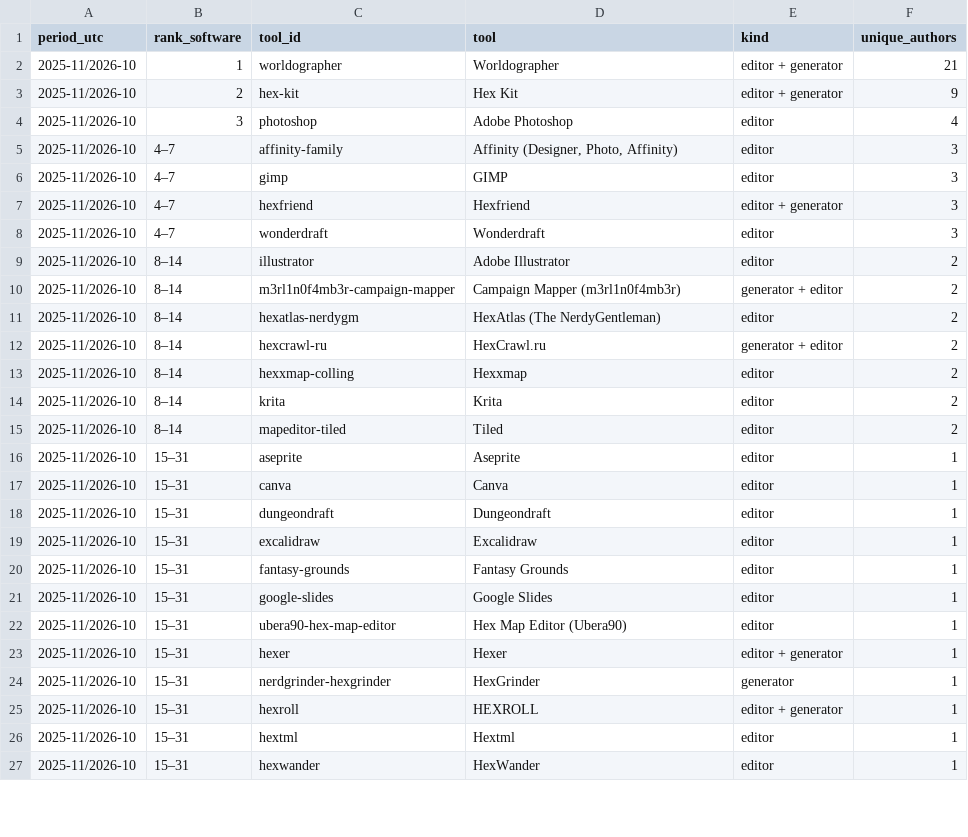
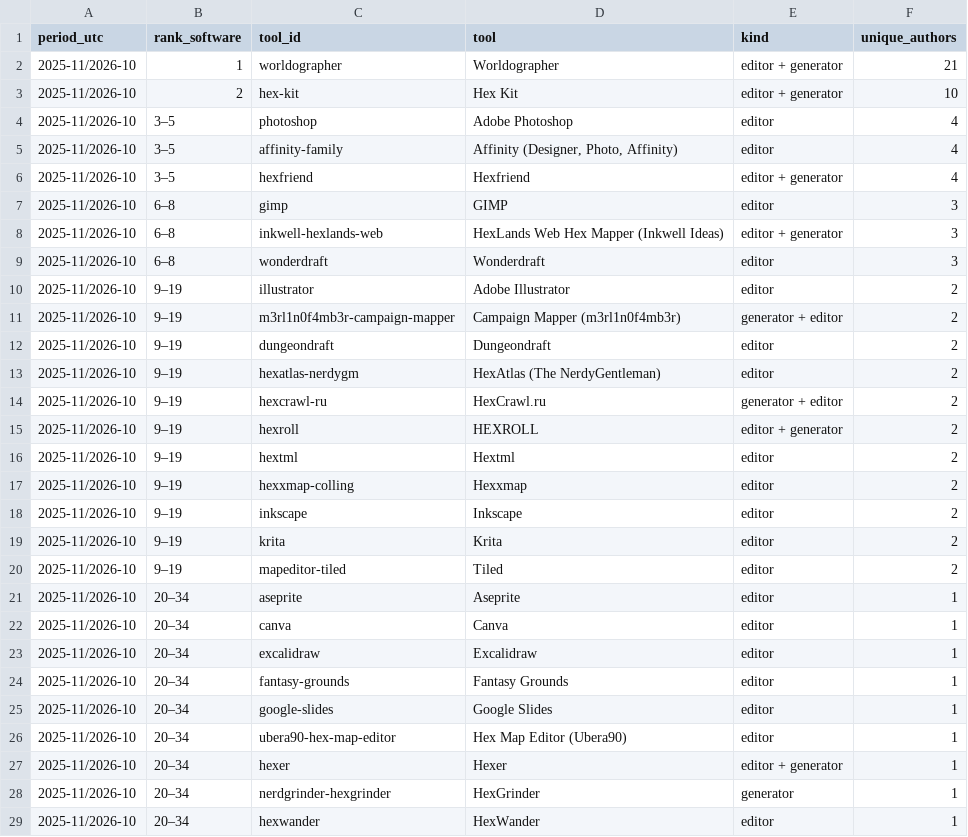
Before and after one commit to YuriyEmelyanov/Hexcrawl, a CSV file: agent-work/research/reddit-map-tools/hex-only/ranking.csv, drawn as a sheet; only a part is shown; the diff covers the shown part only.

```diff
--- a/agent-work/research/reddit-map-tools/hex-only/ranking.csv
+++ b/agent-work/research/reddit-map-tools/hex-only/ranking.csv
@@ -2,26 +2,28 @@ period_utc,rank_software,tool_id,tool,kind,unique_authors
 2025-11/2026-10,1,worldographer,Worldographer,editor + generator,21
-2025-11/2026-10,2,hex-kit,Hex Kit,editor + generator,9
-2025-11/2026-10,3,photoshop,Adobe Photoshop,editor,4
-2025-11/2026-10,4–7,affinity-family,"Affinity (Designer, Photo, Affinity)",editor,3
-2025-11/2026-10,4–7,gimp,GIMP,editor,3
-2025-11/2026-10,4–7,hexfriend,Hexfriend,editor + generator,3
-2025-11/2026-10,4–7,wonderdraft,Wonderdraft,editor,3
-2025-11/2026-10,8–14,illustrator,Adobe Illustrator,editor,2
-2025-11/2026-10,8–14,m3rl1n0f4mb3r-campaign-mapper,Campaign Mapper (m3rl1n0f4mb3r),generator + editor,2
-2025-11/2026-10,8–14,hexatlas-nerdygm,HexAtlas (The NerdyGentleman),editor,2
-2025-11/2026-10,8–14,hexcrawl-ru,HexCrawl.ru,generator + editor,2
-2025-11/2026-10,8–14,hexxmap-colling,Hexxmap,editor,2
-2025-11/2026-10,8–14,krita,Krita,editor,2
-2025-11/2026-10,8–14,mapeditor-tiled,Tiled,editor,2
-2025-11/2026-10,15–31,aseprite,Aseprite,editor,1
-2025-11/2026-10,15–31,canva,Canva,editor,1
-2025-11/2026-10,15–31,dungeondraft,Dungeondraft,editor,1
-2025-11/2026-10,15–31,excalidraw,Excalidraw,editor,1
-2025-11/2026-10,15–31,fantasy-grounds,Fantasy Grounds,editor,1
-2025-11/2026-10,15–31,google-slides,Google Slides,editor,1
-2025-11/2026-10,15–31,ubera90-hex-map-editor,Hex Map Editor (Ubera90),editor,1
-2025-11/2026-10,15–31,hexer,Hexer,editor + generator,1
-2025-11/2026-10,15–31,nerdgrinder-hexgrinder,HexGrinder,generator,1
-2025-11/2026-10,15–31,hexroll,HEXROLL,editor + generator,1
-2025-11/2026-10,15–31,hextml,Hextml,editor,1
-2025-11/2026-10,15–31,hexwander,HexWander,editor,1
+2025-11/2026-10,2,hex-kit,Hex Kit,editor + generator,10
+2025-11/2026-10,3–5,photoshop,Adobe Photoshop,editor,4
+2025-11/2026-10,3–5,affinity-family,"Affinity (Designer, Photo, Affinity)",editor,4
+2025-11/2026-10,3–5,hexfriend,Hexfriend,editor + generator,4
+2025-11/2026-10,6–8,gimp,GIMP,editor,3
+2025-11/2026-10,6–8,inkwell-hexlands-web,HexLands Web Hex Mapper (Inkwell Ideas),editor + generator,3
+2025-11/2026-10,6–8,wonderdraft,Wonderdraft,editor,3
+2025-11/2026-10,9–19,illustrator,Adobe Illustrator,editor,2
+2025-11/2026-10,9–19,m3rl1n0f4mb3r-campaign-mapper,Campaign Mapper (m3rl1n0f4mb3r),generator + editor,2
+2025-11/2026-10,9–19,dungeondraft,Dungeondraft,editor,2
+2025-11/2026-10,9–19,hexatlas-nerdygm,HexAtlas (The NerdyGentleman),editor,2
+2025-11/2026-10,9–19,hexcrawl-ru,HexCrawl.ru,generator + editor,2
+2025-11/2026-10,9–19,hexroll,HEXROLL,editor + generator,2
+2025-11/2026-10,9–19,hextml,Hextml,editor,2
+2025-11/2026-10,9–19,hexxmap-colling,Hexxmap,editor,2
+2025-11/2026-10,9–19,inkscape,Inkscape,editor,2
+2025-11/2026-10,9–19,krita,Krita,editor,2
+2025-11/2026-10,9–19,mapeditor-tiled,Tiled,editor,2
+2025-11/2026-10,20–34,aseprite,Aseprite,editor,1
+2025-11/2026-10,20–34,canva,Canva,editor,1
+2025-11/2026-10,20–34,excalidraw,Excalidraw,editor,1
+2025-11/2026-10,20–34,fantasy-grounds,Fantasy Grounds,editor,1
+2025-11/2026-10,20–34,google-slides,Google Slides,editor,1
+2025-11/2026-10,20–34,ubera90-hex-map-editor,Hex Map Editor (Ubera90),editor,1
+2025-11/2026-10,20–34,hexer,Hexer,editor + generator,1
+2025-11/2026-10,20–34,nerdgrinder-hexgrinder,HexGrinder,generator,1
+2025-11/2026-10,20–34,hexwander,HexWander,editor,1
```
Also changed, not shown: 1 added row and 7 edited cells elsewhere in this file, agent-work/research/reddit-map-tools/evidence.csv, agent-work/research/reddit-map-tools/hex-only/context-review.csv, 16 other files.
